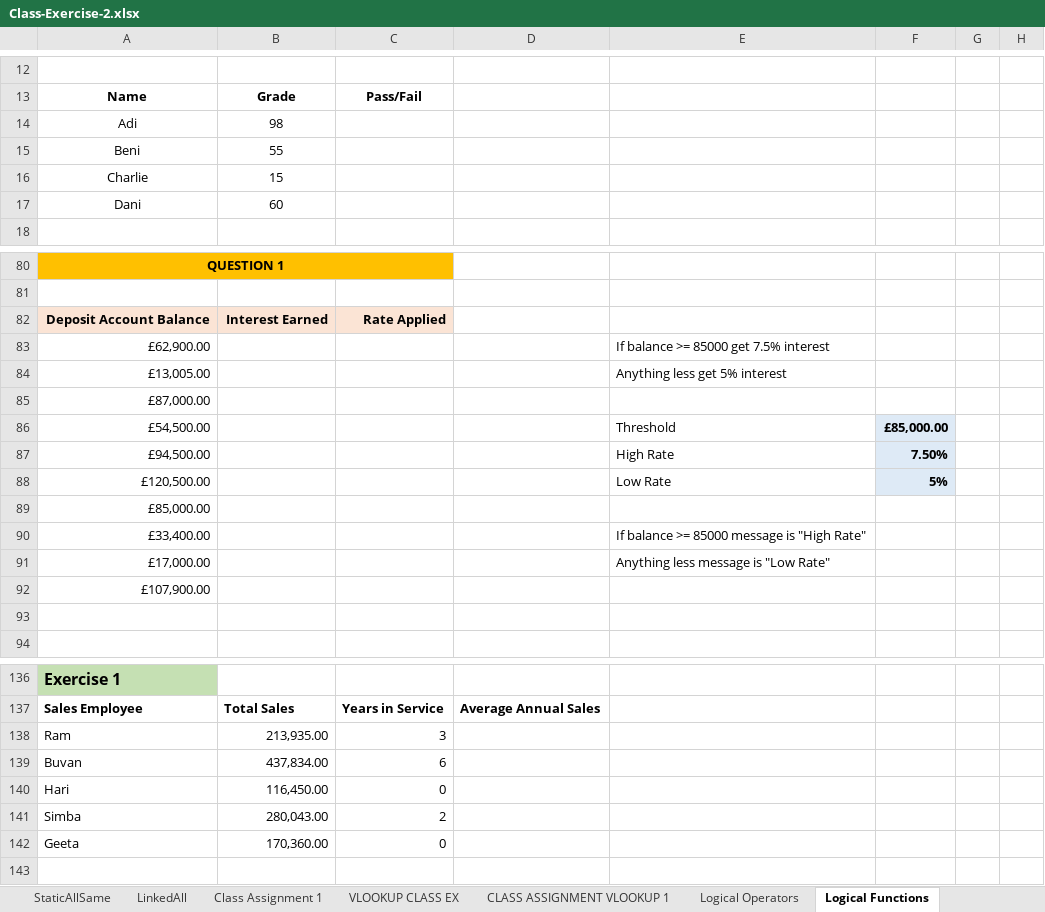
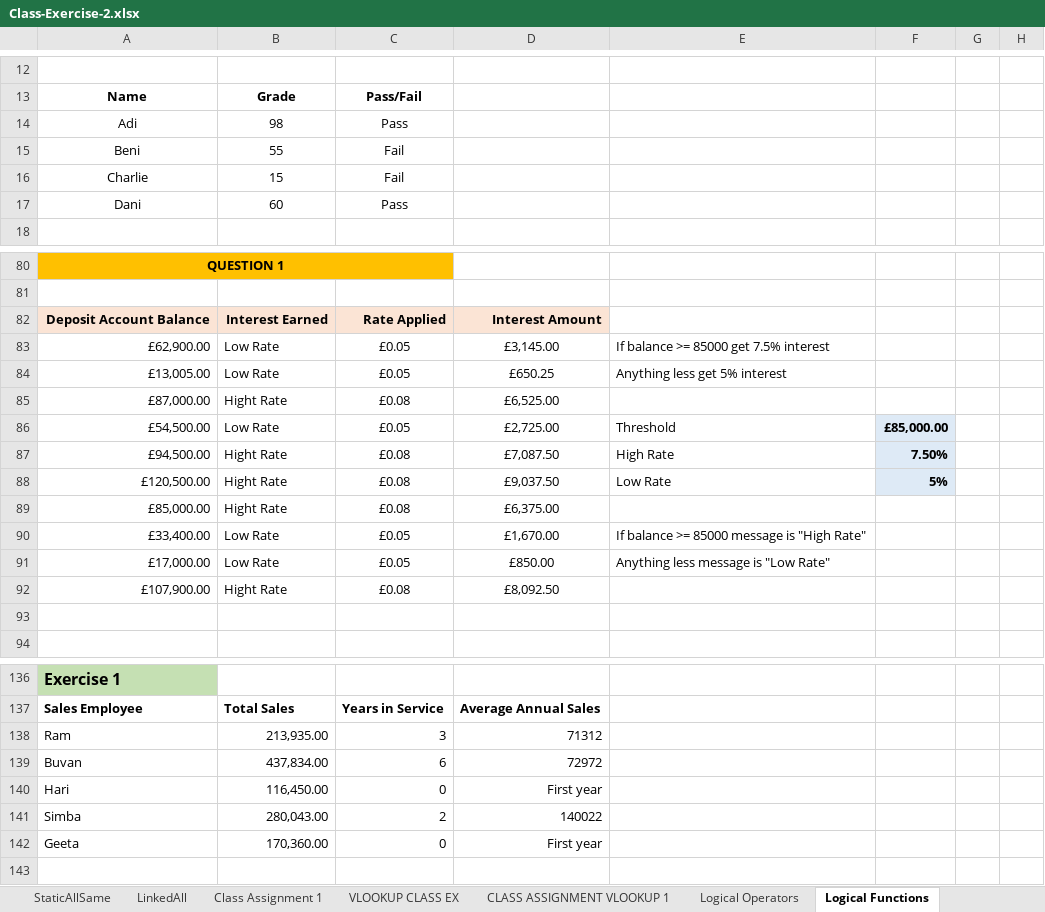
Before and after one commit to navneetds94/neosoft-office-learning, an Excel workbook: relevel/1. Excel/Class-Exercise-2.xlsx, sheet Logical Functions, drawn as a sheet; only a part is shown, gaps mark what is left out; values as stored, in another font and other column widths than the file's, no borders; removed rows and columns are numbered as before the commit, all else as after; the diff covers the shown part only; the diff names each change by its address in the sheet, - before the commit and + after, or states it on an @@ line.

```diff
--- a/relevel/1. Excel/Class-Exercise-2.xlsx (sheet Logical Functions)
+++ b/relevel/1. Excel/Class-Exercise-2.xlsx (sheet Logical Functions)
-C14: (empty)
+C14: Pass
-C15:C16: (empty)
+C15:C16: Fail
-C17: (empty)
+C17: Pass
-D82: (empty)
+D82: Interest Amount
-D82 fill: none
+D82 fill: #FBE4D5
-B83:B84: (empty)
+B83:B84: Low Rate
-C83:C84: (empty)
+C83:C84: £0.05
-D83: (empty)
+D83: £3,145.00
-D84: (empty)
+D84: £650.25
-row 85: £87,000.00
+row 85: £87,000.00 | Hight Rate | £0.08 | £6,525.00
-B86: (empty)
+B86: Low Rate
-C86: (empty)
+C86: £0.05
-D86: (empty)
+D86: £2,725.00
-B87:B88: (empty)
+B87:B88: Hight Rate
-C87:C88: (empty)
+C87:C88: £0.08
-D87: (empty)
+D87: £7,087.50
-D88: (empty)
+D88: £9,037.50
-row 89: £85,000.00
+row 89: £85,000.00 | Hight Rate | £0.08 | £6,375.00
-B90:B91: (empty)
+B90:B91: Low Rate
-C90:C91: (empty)
+C90:C91: £0.05
-D90: (empty)
+D90: £1,670.00
-D91: (empty)
+D91: £850.00
-row 92: £107,900.00
+row 92: £107,900.00 | Hight Rate | £0.08 | £8,092.50
-D138: (empty)
+D138: 71312
-D139: (empty)
+D139: 72972
-D140: (empty)
+D140: First year
-D141: (empty)
+D141: 140022
-D142: (empty)
+D142: First year
```
Also changed, not shown: 48 edited cells elsewhere in this sheet, sheet Logical Operators, sheet VLOOKUP CLASS EX, Tiffin/Tiffin-ordered.xlsx, relevel/1. Excel/Class-Exercise-1.xlsx, 2 other files.
